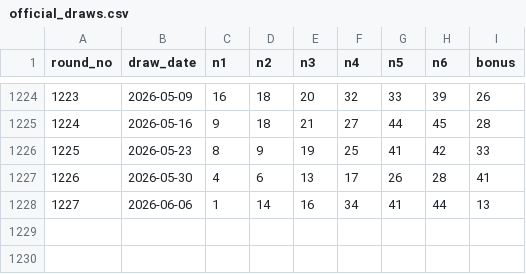
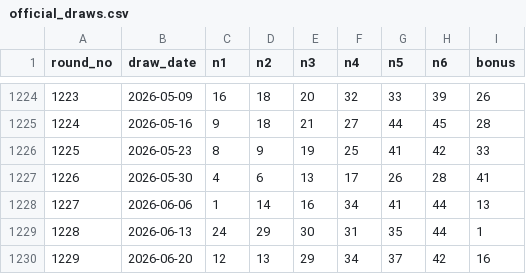
Before and after one commit to black-nine-coder/lottobang, a CSV file: data/official_draws.csv, drawn as a sheet; only a part is shown, gaps mark what is left out; the diff names each change by its address in the sheet, - before the commit and + after, or states it on an @@ line.

Commit message:
Refresh lotto draws to round 1229

```diff
--- a/data/official_draws.csv
+++ b/data/official_draws.csv
+row 1229: 1228 | 2026-06-13 | 24 | 29 | 30 | 31 | 35 | 44 | 1
+row 1230: 1229 | 2026-06-20 | 12 | 13 | 29 | 34 | 37 | 42 | 16
```
Also changed, not shown: 6 other files.
